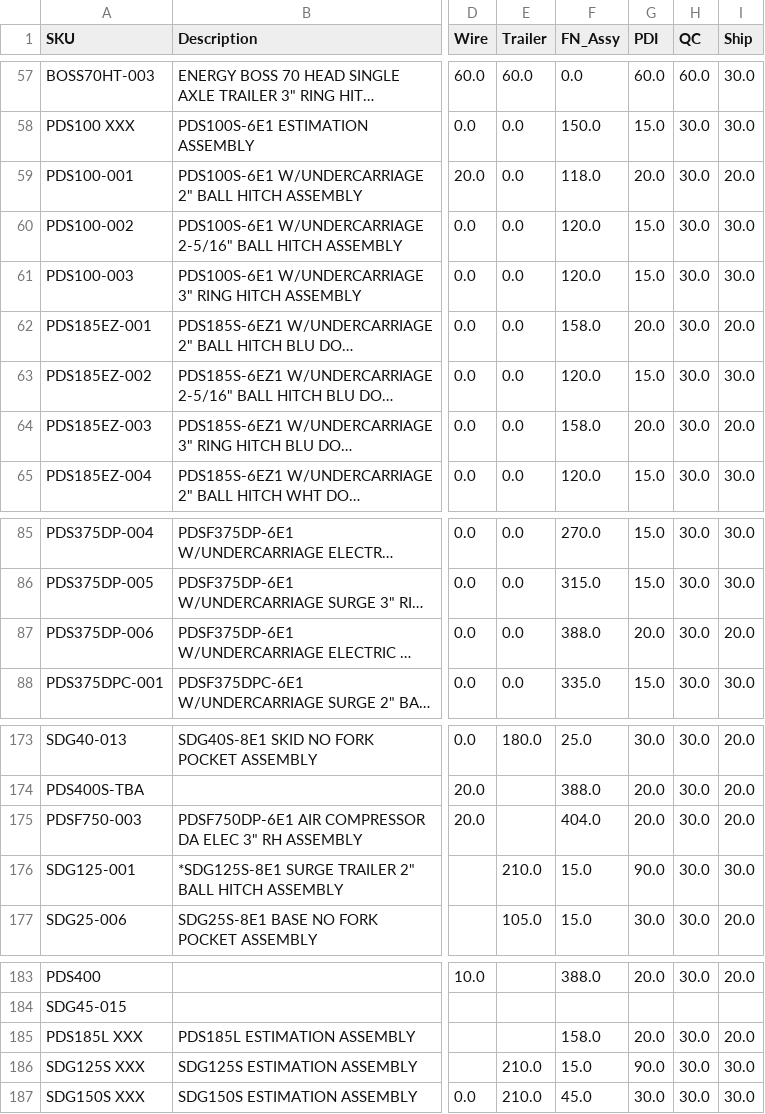
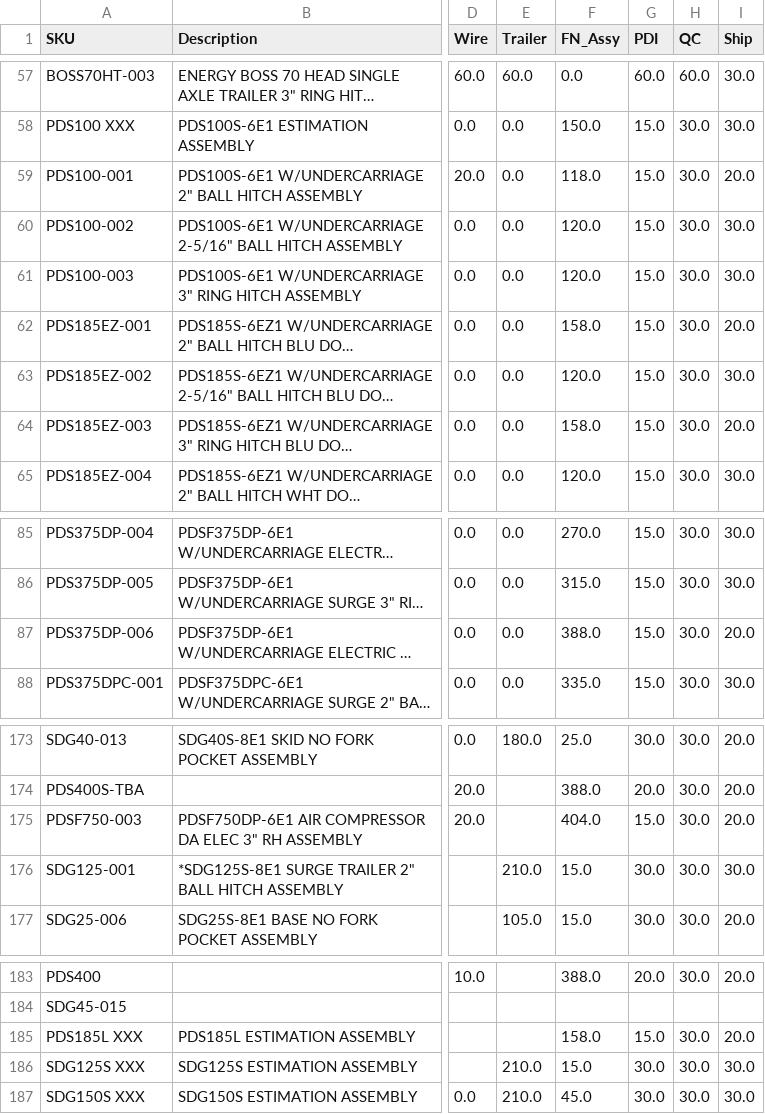
Before and after one commit to tritoan156/labor_model, a CSV file: data/machine_clean.csv, drawn as a sheet; only a part is shown, gaps mark what is left out; long unchanged cells end in …; the diff names each change by its address in the sheet, - before the commit and + after, or states it on an @@ line.

Commit message:
Update machine catalog via app (8 cells)

```diff
--- a/data/machine_clean.csv
+++ b/data/machine_clean.csv
-G59 (PDI): 20.0
+G59 (PDI): 15.0
-G62 (PDI): 20.0
+G62 (PDI): 15.0
-G64 (PDI): 20.0
+G64 (PDI): 15.0
-G87 (PDI): 20.0
+G87 (PDI): 15.0
-G175 (PDI): 20.0
+G175 (PDI): 15.0
-G176 (PDI): 90.0
+G176 (PDI): 30.0
-G185 (PDI): 20.0
+G185 (PDI): 15.0
-G186 (PDI): 90.0
+G186 (PDI): 30.0
```
